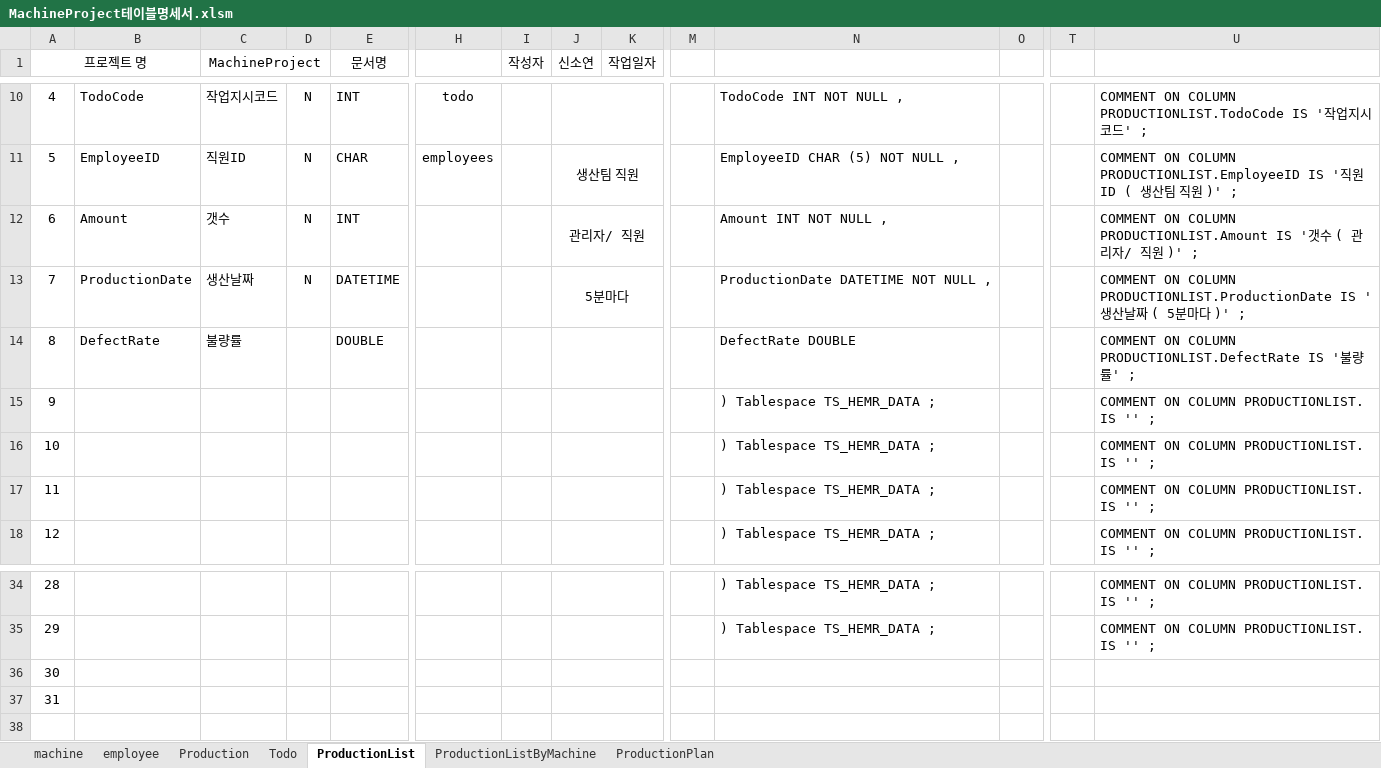
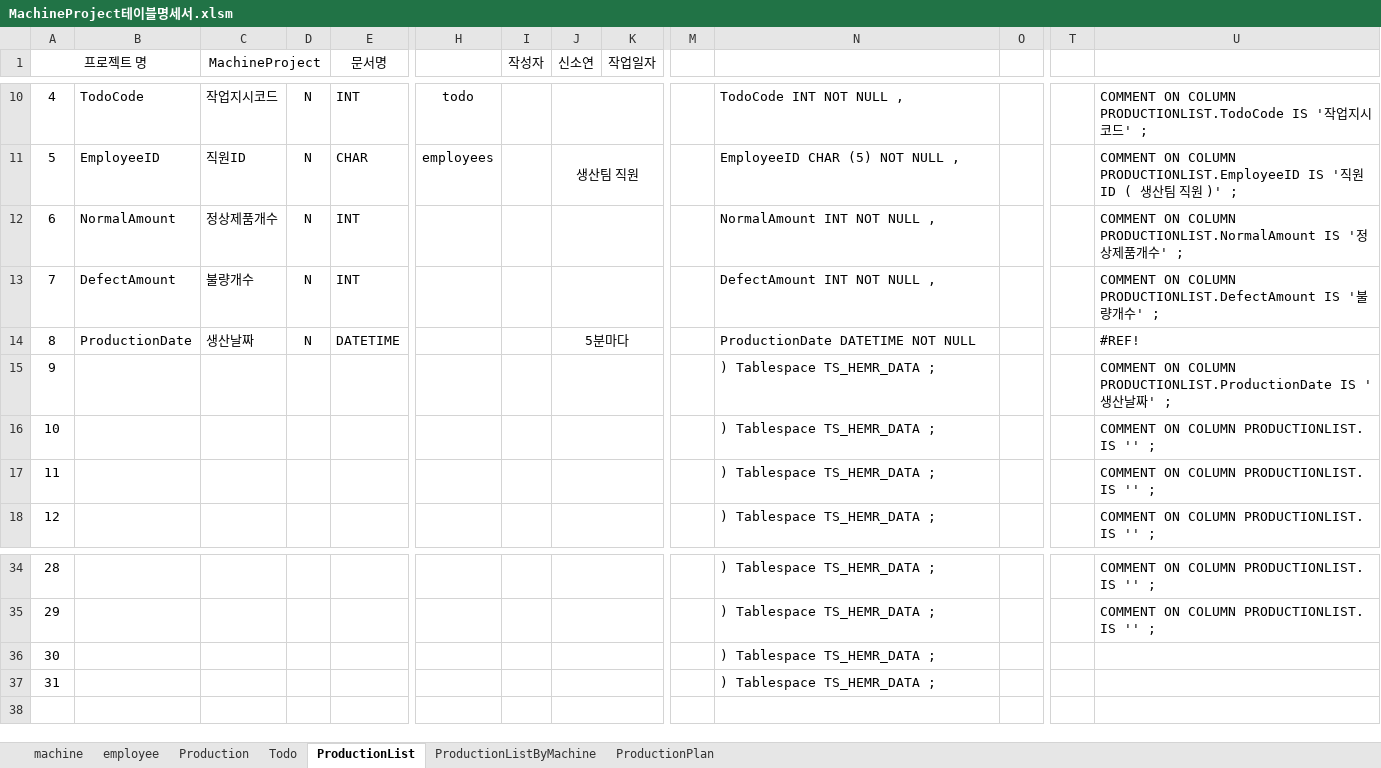
Before and after one commit to Cliedy-s/AIclass, an Excel workbook: project/02_테이블 설계/MachineProject테이블명세서.xlsm, sheet ProductionList, drawn as a sheet; only a part is shown, gaps mark what is left out; values as stored, in another font and other column widths than the file's, no borders; charts and pictures not drawn; removed rows and columns are numbered as before the commit, all else as after; rows hold the shown columns only; the diff names each change by its address in the sheet, - before the commit and + after, or states it on an @@ line.

```diff
--- a/project/02_테이블 설계/MachineProject테이블명세서.xlsm (sheet ProductionList)
+++ b/project/02_테이블 설계/MachineProject테이블명세서.xlsm (sheet ProductionList)
-B12: Amount
+B12: NormalAmount
-C12 (MachineProject): 갯수
+C12 (MachineProject): 정상제품개수
-J12 (신소연): 관리자/ 직원
+J12 (신소연): (empty)
-N12: Amount INT NOT NULL ,
+N12: NormalAmount INT NOT NULL ,
-U12: …ON COLUMN PRODUCTIONLIST.Amount IS '갯수 ( 관리자/ 직원 )' ;
+U12: …ON COLUMN PRODUCTIONLIST.NormalAmount IS '정상제품개수' ;
+row 13: 7 | DefectAmount | 불량개수 | N | INT |  |  |  |  |  | DefectAmount INT NOT NULL , |  |  | COMMENT ON COLUMN PRODUCTIONLIST.DefectAmount IS '불량개수' ;
-A14 (프로젝트 명): 7
+A14 (프로젝트 명): 8
-N14: ProductionDate DATETIME NOT NULL ,
+N14: ProductionDate DATETIME NOT NULL
-U14: COMMENT ON COLUMN PRODUCTIONLIST.ProductionDate IS '생산날짜 ( 5분마다 )' ;
+U14: #REF!
-row 14: 8 | DefectRate | 불량률 |  | DOUBLE |  |  |  |  |  | DefectRate DOUBLE |  |  | COMMENT ON COLUMN PRODUCTIONLIST.DefectRate IS '불량률' ;
-U15: …ON COLUMN PRODUCTIONLIST. IS '' ;
+U15: …ON COLUMN PRODUCTIONLIST.ProductionDate IS '생산날짜' ;
-N36:N37: (empty)
+N36:N37: ) Tablespace TS_HEMR_DATA ;
```
Also changed, not shown: sheet ProductionPlan, sheet Todo, sheet ProductionListByMachine, formulas that keep their value, charts or pictures, 20 other files.
